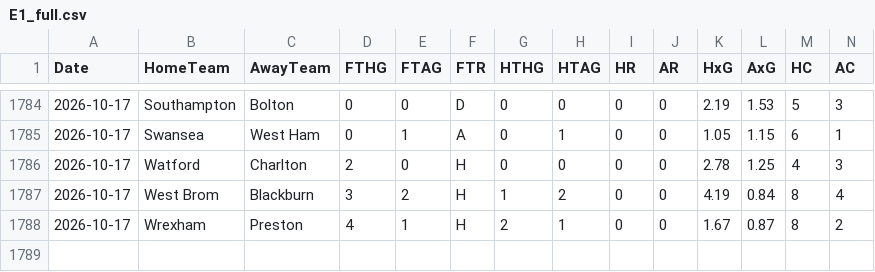
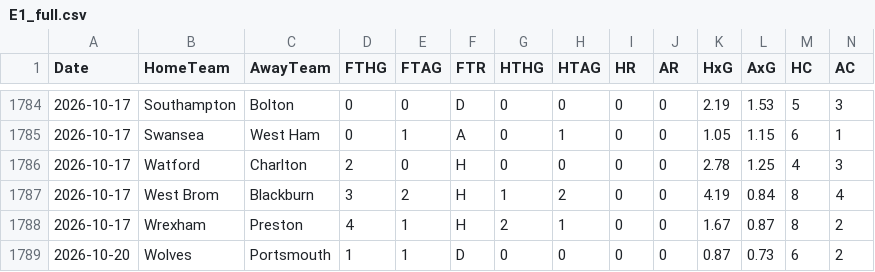
Before and after one commit to EssicOuroumav/kateni, a CSV file: E1_full.csv, drawn as a sheet; only a part is shown, gaps mark what is left out; rows hold the shown columns only; the diff names each change by its address in the sheet, - before the commit and + after, or states it on an @@ line.

```diff
--- a/E1_full.csv
+++ b/E1_full.csv
+row 1789: 2026-10-20 | Wolves | Portsmouth | 1 | 1 | D | 0 | 0 | 0 | 0 | 0.87 | 0.73 | 6 | 2
```
Also changed, not shown: CL_full.csv, SP1_full.csv, 4 other files.
